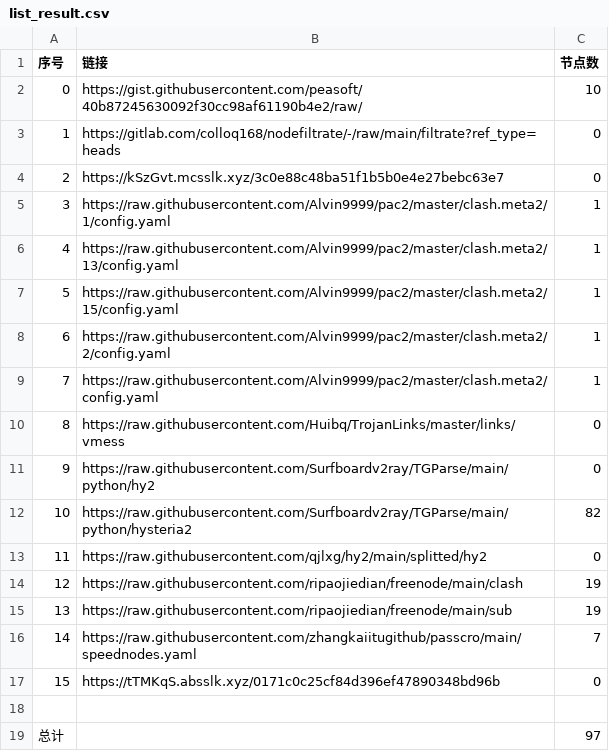
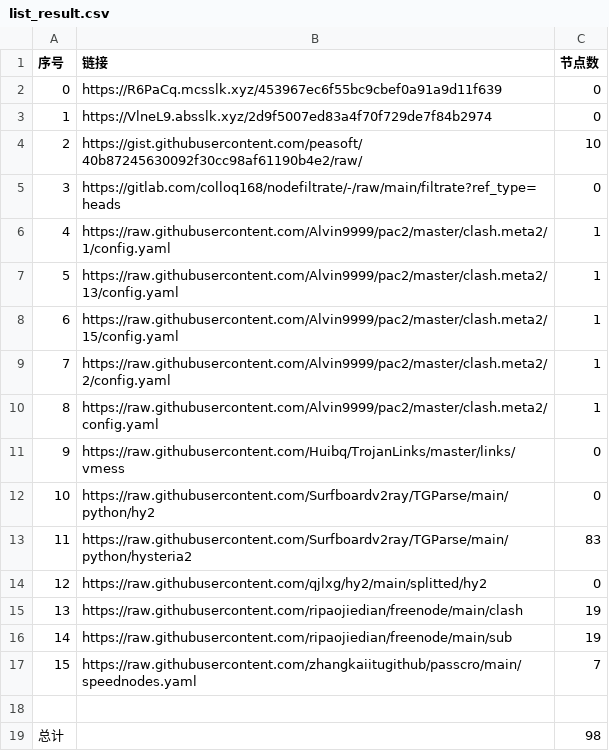
Before and after one commit to AlabasterStone/NoMoreWalls, a CSV file: list_result.csv, drawn as a sheet; removed rows and columns are numbered as before the commit, all else as after; the diff names each change by its address in the sheet, - before the commit and + after, or states it on an @@ line.

```diff
--- a/list_result.csv
+++ b/list_result.csv
+row 2: 0 | https://R6PaCq.mcsslk.xyz/453967ec6f55bc9cbef0a91a9d11f639 | 0
+row 3: 1 | https://VlneL9.absslk.xyz/2d9f5007ed83a4f70f729de7f84b2974 | 0
@@ column A (序号) renumbered between rows 4 and 17 @@
-row 4: 2 | https://kSzGvt.mcsslk.xyz/3c0e88c48ba51f1b5b0e4e27bebc63e7 | 0
-C13 (节点数): 82
+C13 (节点数): 83
-row 17: 15 | https://tTMKqS.absslk.xyz/0171c0c25cf84d396ef47890348bd96b | 0
-C19 (节点数): 97
+C19 (节点数): 98
```
Also changed, not shown: 6 other files.
